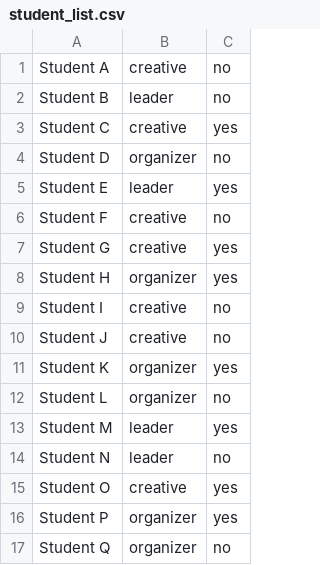
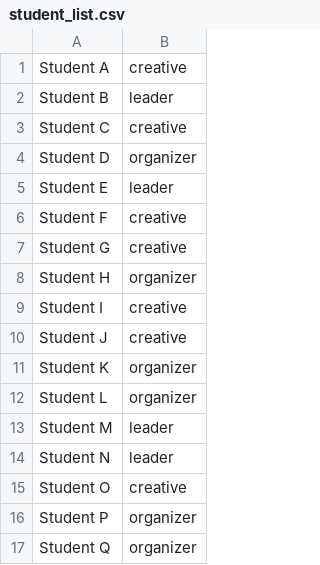
Before and after one commit to Nalmeder/Group_Students_By_Attributes, a CSV file: student_list.csv, drawn as a sheet; the diff names each change by its address in the sheet, - before the commit and + after, or states it on an @@ line.

```diff
--- a/student_list.csv
+++ b/student_list.csv
-column C, rows 1-17: no | no | yes | no | yes | no | yes | yes | no | no | yes | no | yes | no | yes | yes | no
```
Also changed, not shown: 1 other file.
